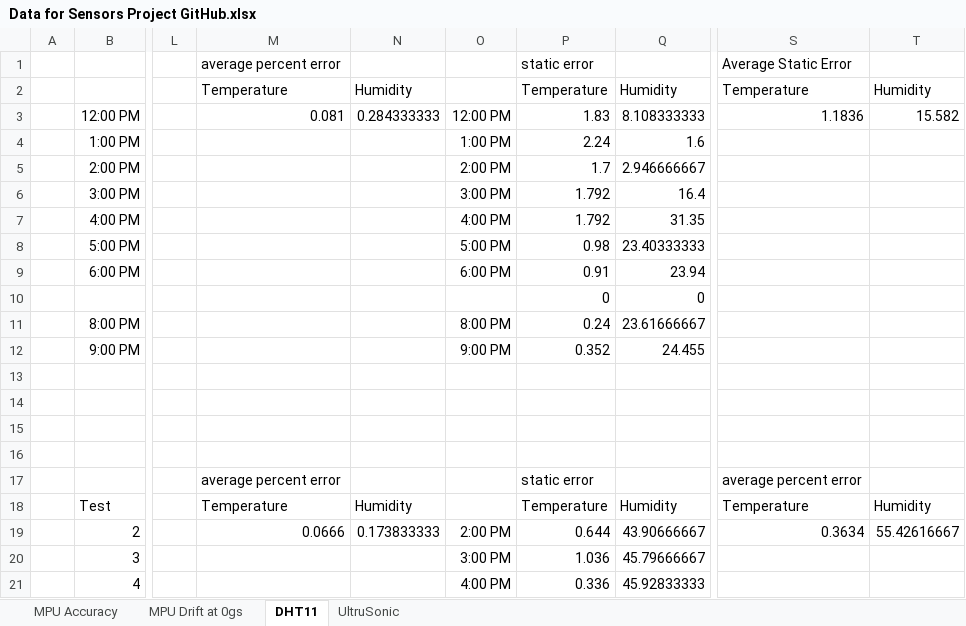
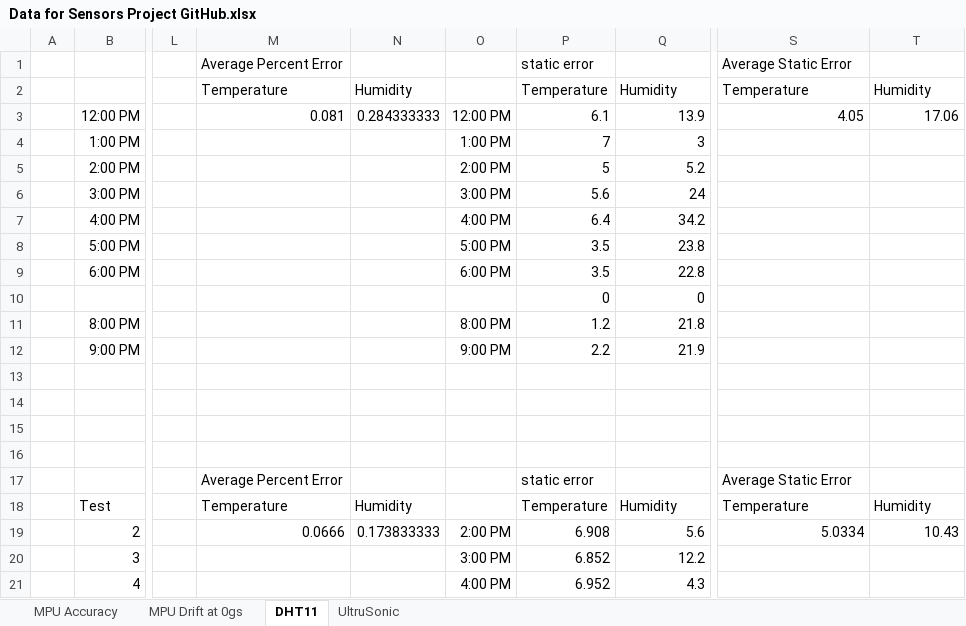
Before and after one commit to RobertC-MRE/MRE-320-Project-1-Sensor_Measurement, an Excel workbook: Data for Sensors Project GitHub.xlsx, sheet DHT11, drawn as a sheet; only a part is shown, gaps mark what is left out; values as stored, in another font and other column widths than the file's, no borders; charts and pictures not drawn; the diff covers the shown part only; the diff names each change by its address in the sheet, - before the commit and + after, or states it on an @@ line.

Commit message:
Data and Analysis of Sensors

```diff
--- a/Data for Sensors Project GitHub.xlsx (sheet DHT11)
+++ b/Data for Sensors Project GitHub.xlsx (sheet DHT11)
-M1: average percent error
+M1: Average Percent Error
-P3: 1.83
+P3: 6.1
-Q3: 8.108333333
+Q3: 13.9
-S3: 1.1836
+S3: 4.05
-T3: 15.582
+T3: 17.06
-P4: 2.24
+P4: 7
-Q4: 1.6
+Q4: 3
-P5: 1.7
+P5: 5
-Q5: 2.946666667
+Q5: 5.2
-P6: 1.792
+P6: 5.6
-Q6: 16.4
+Q6: 24
-P7: 1.792
+P7: 6.4
-Q7: 31.35
+Q7: 34.2
-P8: 0.98
+P8: 3.5
-Q8: 23.40333333
+Q8: 23.8
-P9: 0.91
+P9: 3.5
-Q9: 23.94
+Q9: 22.8
-P11: 0.24
+P11: 1.2
-Q11: 23.61666667
+Q11: 21.8
-P12: 0.352
+P12: 2.2
-Q12: 24.455
+Q12: 21.9
-M17: average percent error
+M17: Average Percent Error
-S17: average percent error
+S17: Average Static Error
-P19: 0.644
+P19: 6.908
-Q19: 43.90666667
+Q19: 5.6
-S19: 0.3634
+S19: 5.0334
-T19: 55.42616667
+T19: 10.43
-P20: 1.036
+P20: 6.852
-Q20: 45.79666667
+Q20: 12.2
-P21: 0.336
+P21: 6.952
-Q21: 45.92833333
+Q21: 4.3
```
Also changed, not shown: 14 edited cells elsewhere in this sheet, sheet MPU Accuracy, formulas that keep their value, charts or pictures.
